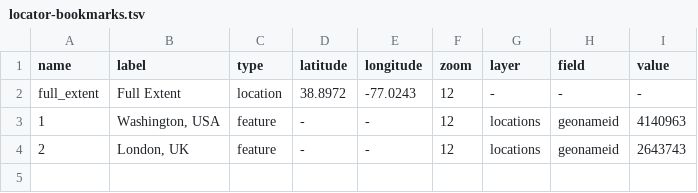
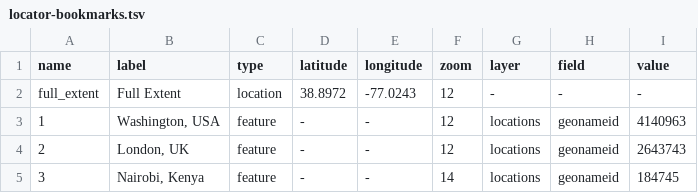
Before and after one commit to govtmirror/cybergis-client-examples, a TSV file: 1.0/locator/bookmarks/locator-bookmarks.tsv, drawn as a sheet; the diff names each change by its address in the sheet, - before the commit and + after, or states it on an @@ line.

Commit message:
Update locator-bookmarks.tsv

```diff
--- a/1.0/locator/bookmarks/locator-bookmarks.tsv
+++ b/1.0/locator/bookmarks/locator-bookmarks.tsv
+row 5: 3 | Nairobi, Kenya | feature | - | - | 14 | locations | geonameid | 184745
```
